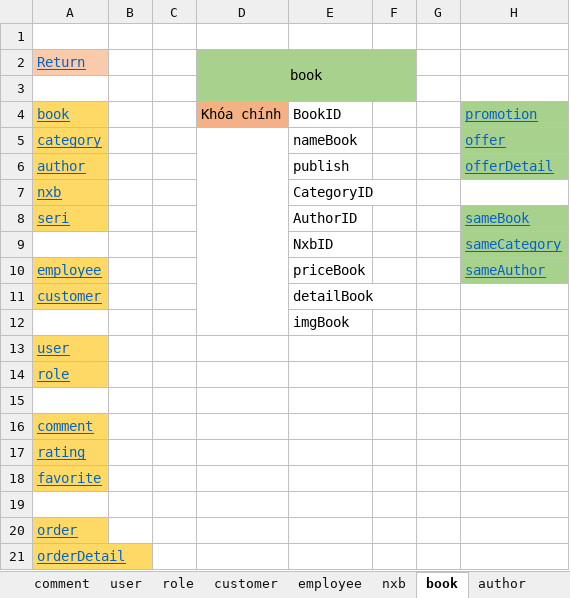
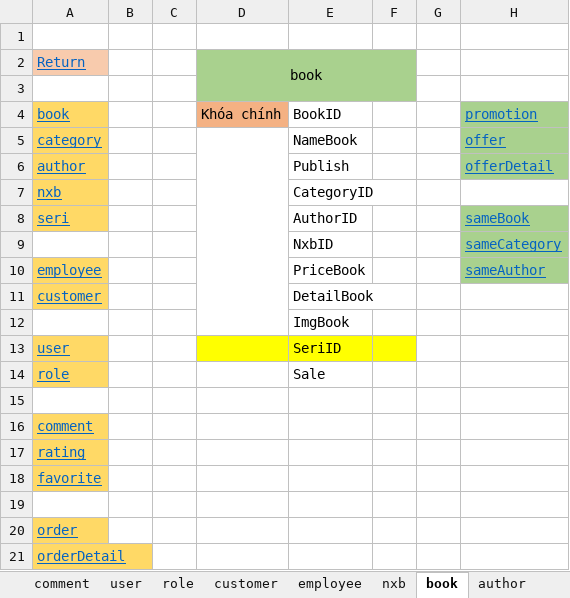
Before and after one commit to truongthaituan/BookStoreWebsite, an Excel workbook: KLTN_Document.xlsx, sheet book, drawn as a sheet; values as stored, in another font and other column widths than the file's, no borders; the diff names each change by its address in the sheet, - before the commit and + after, or states it on an @@ line.

```diff
--- a/KLTN_Document.xlsx (sheet book)
+++ b/KLTN_Document.xlsx (sheet book)
-E5: nameBook
+E5: NameBook
-E6: publish
+E6: Publish
-E10: priceBook
+E10: PriceBook
-E11: detailBook
+E11: DetailBook
-E12: imgBook
+E12: ImgBook
-D13:F13 fill: none
+D13:F13 fill: #FFFF00
-E13: (empty)
+E13: SeriID
-E14: (empty)
+E14: Sale
```
Also changed, not shown: sheet Các bảng chính, sheet seri, sheet nxb, sheet author, sheet category, other sheet tabs.
